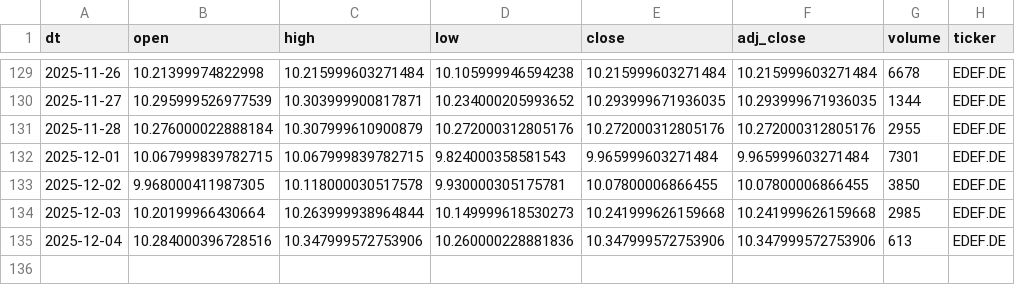
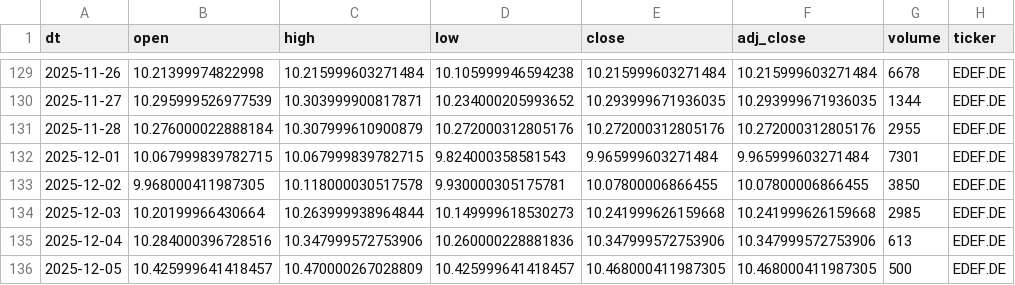
Before and after one commit to antoniosanso/etf-datalake, a CSV file: data/EDEF.DE.csv, drawn as a sheet; only a part is shown, gaps mark what is left out.

```diff
--- a/data/EDEF.DE.csv
+++ b/data/EDEF.DE.csv
@@ -135 +135,2 @@ dt,open,high,low,close,adj_close,volume,ticker
 2025-12-04,10.284000396728516,10.347999572753906,10.260000228881836,10.347999572753906,10.347999572753906,613,EDEF.DE
+2025-12-05,10.425999641418457,10.470000267028809,10.425999641418457,10.468000411987305,10.468000411987305,500,EDEF.DE
```
Also changed, not shown: data/RBOT.MI.csv, data/SEME.MI.csv, 10 other files.
